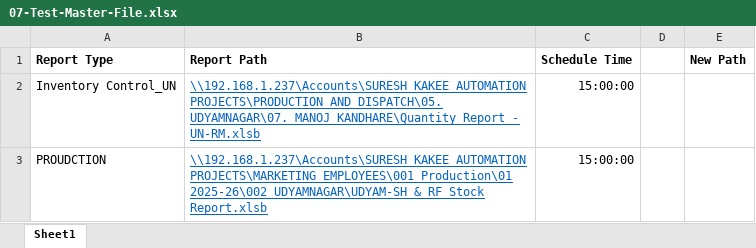
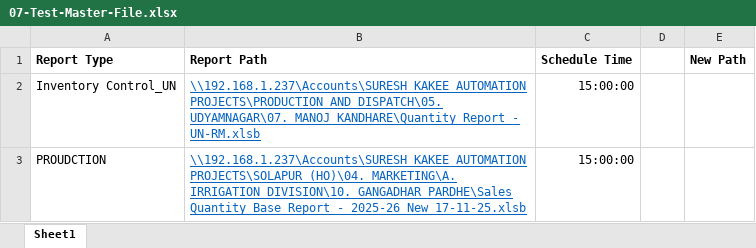
Before and after one commit to Chalgeri01/Excel-Automation, an Excel workbook: Master-sheet/07-Test-Master-File.xlsx, sheet Sheet1, drawn as a sheet; values as stored, in another font and other column widths than the file's, no borders; conditional formats not drawn; the diff names each change by its address in the sheet, - before the commit and + after, or states it on an @@ line.

```diff
--- a/Master-sheet/07-Test-Master-File.xlsx (sheet Sheet1)
+++ b/Master-sheet/07-Test-Master-File.xlsx (sheet Sheet1)
-B3 (Report Path): \\192.168.1.237\Accounts\SURESH_KAKEE_AUTOMATION PROJECTS\MARKETING EMPLOYEES\001 Production\01 2025-26\002 UDYAMNAGAR\UDYAM-SH & RF Stock Report.xlsb
+B3 (Report Path): \\192.168.1.237\Accounts\SURESH_KAKEE_AUTOMATION PROJECTS\SOLAPUR (HO)\04. MARKETING\A. IRRIGATION DIVISION\10. GANGADHAR PARDHE\Sales Quantity Base Report - 2025-26_New_17-11-25.xlsb
```
Also changed, not shown: 9 other files.
